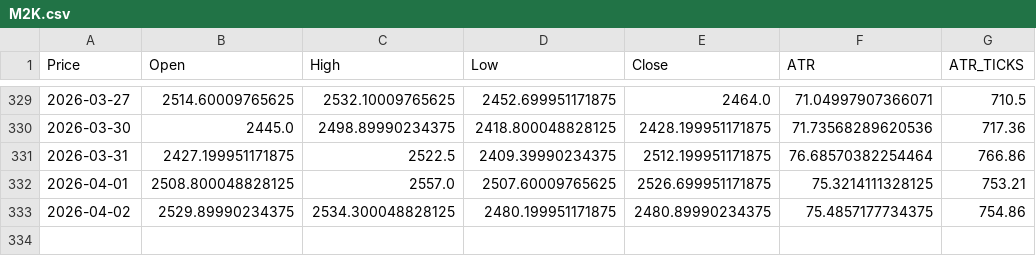
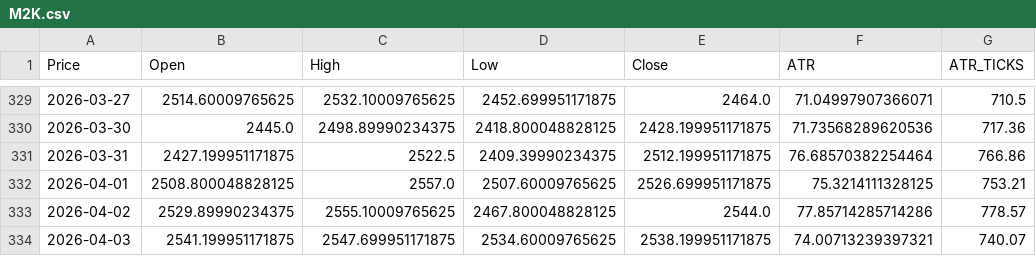
Before and after one commit to tusiklavan13/QuickLot, a CSV file: history/M2K.csv, drawn as a sheet; only a part is shown, gaps mark what is left out; the diff names each change by its address in the sheet, - before the commit and + after, or states it on an @@ line.

Commit message:
chore(history): update CSV + market-history.json

```diff
--- a/history/M2K.csv
+++ b/history/M2K.csv
-C333 (High): 2534.300048828125
+C333 (High): 2555.10009765625
-D333 (Low): 2480.199951171875
+D333 (Low): 2467.800048828125
-E333 (Close): 2480.89990234375
+E333 (Close): 2544.0
-F333 (ATR): 75.4857177734375
+F333 (ATR): 77.85714285714286
-G333 (ATR_TICKS): 754.86
+G333 (ATR_TICKS): 778.57
+row 334: 2026-04-03 | 2541.199951171875 | 2547.699951171875 | 2534.60009765625 | 2538.199951171875 | 74.00713239397321 | 740.07
```
Also changed, not shown: history/ES.csv, history/MES.csv, 16 other files.
